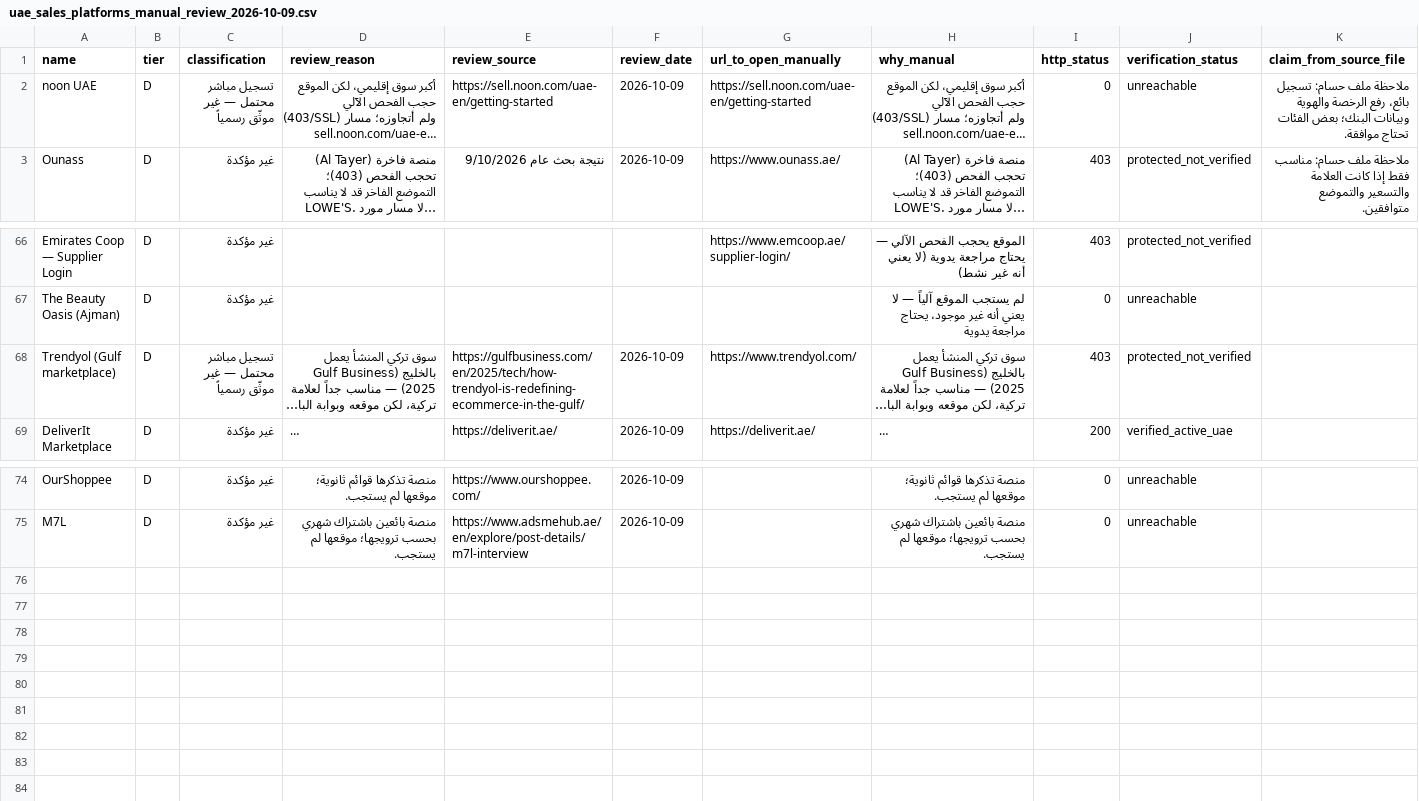
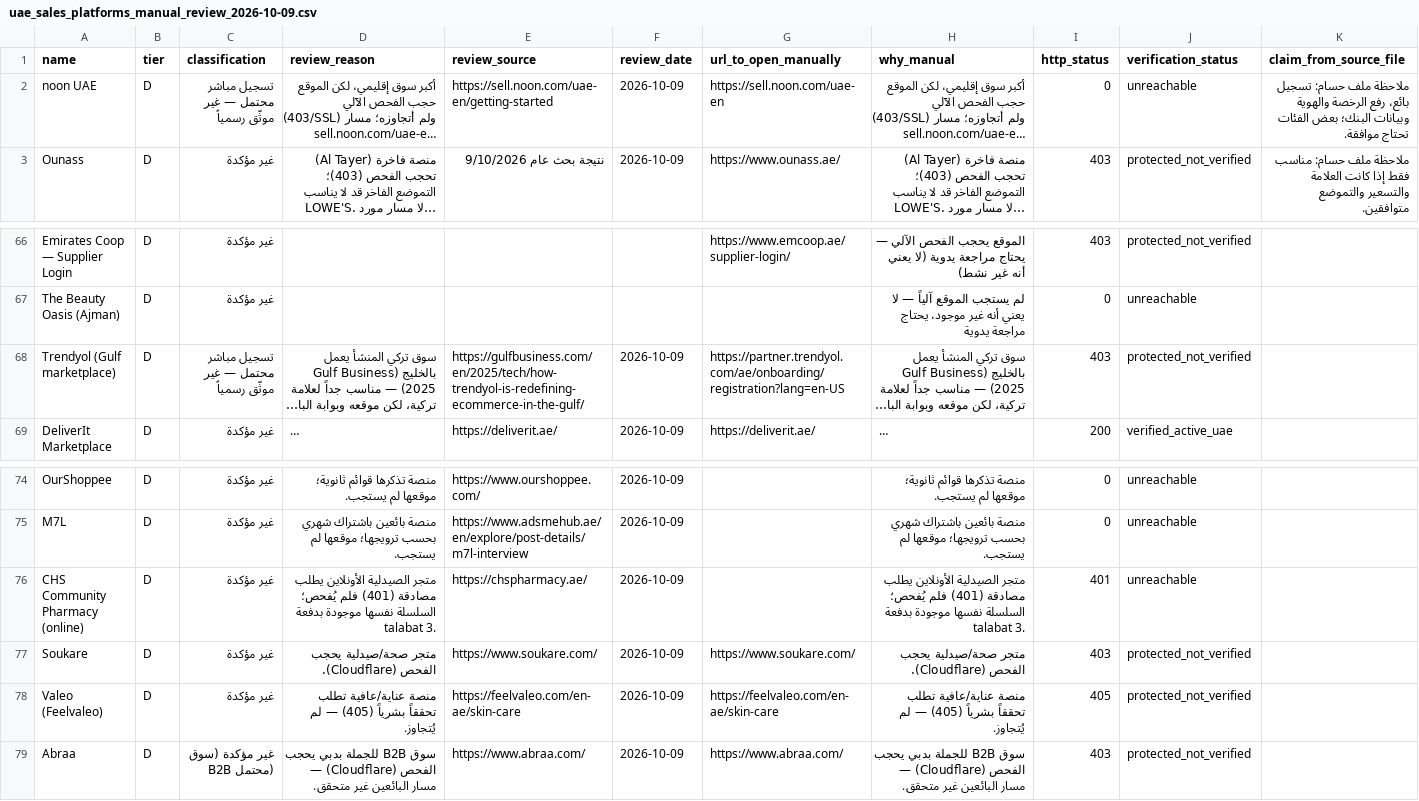
Before and after one commit to hosamayoub94-source/lowes-app-web, a CSV file: data/b2b/uae/platforms_2026-10-09/uae_sales_platforms_manual_review_2026-10-09.csv, drawn as a sheet; only a part is shown, gaps mark what is left out; long unchanged cells end in …; rows hold the shown columns only; the diff names each change by its address in the sheet, - before the commit and + after, or states it on an @@ line.

```diff
--- a/data/b2b/uae/platforms_2026-10-09/uae_sales_platforms_manual_review_2026-10-09.csv
+++ b/data/b2b/uae/platforms_2026-10-09/uae_sales_platforms_manual_review_2026-10-09.csv
-G2 (url_to_open_manually): https://sell.noon.com/uae-en/getting-started
+G2 (url_to_open_manually): https://sell.noon.com/uae-en
-G68 (url_to_open_manually): https://www.trendyol.com/
+G68 (url_to_open_manually): https://partner.trendyol.com/ae/onboarding/registration?lang=en-US
+row 76: CHS Community Pharmacy (online) | D | غير مؤكدة | متجر الصيدلية الأونلاين يطلب مصادقة (401) فلم يُفحص؛ السلسلة نفسها موجودة بدفعة talabat 3. | https://chspharmacy.ae/ | 2026-10-09 |  | متجر الصيدلية الأونلاين يطلب مصادقة (401) فلم يُفحص؛ السلسلة نفسها موجودة بدفعة talabat 3. | 401 | unreachable
+row 77: Soukare | D | غير مؤكدة | متجر صحة/صيدلية يحجب الفحص (Cloudflare). | https://www.soukare.com/ | 2026-10-09 | https://www.soukare.com/ | متجر صحة/صيدلية يحجب الفحص (Cloudflare). | 403 | protected_not_verified
+row 78: Valeo (Feelvaleo) | D | غير مؤكدة | منصة عناية/عافية تطلب تحققاً بشرياً (405) — لم يُتجاوز. | https://feelvaleo.com/en-ae/skin-care | 2026-10-09 | https://feelvaleo.com/en-ae/skin-care | منصة عناية/عافية تطلب تحققاً بشرياً (405) — لم يُتجاوز. | 405 | protected_not_verified
+row 79: Abraa | D | غير مؤكدة (سوق B2B محتمل) | سوق B2B للجملة بدبي يحجب الفحص (Cloudflare) — مسار البائعين غير متحقق. | https://www.abraa.com/ | 2026-10-09 | https://www.abraa.com/ | سوق B2B للجملة بدبي يحجب الفحص (Cloudflare) — مسار البائعين غير متحقق. | 403 | protected_not_verified
```
Also changed, not shown: data/b2b/uae/platforms_2026-10-09/overlap_map_with_leads_batches_2026-10-09.csv, data/b2b/uae/platforms_2026-10-09/uae_sales_platforms_excluded_2026-10-09.csv, 16 other files.
